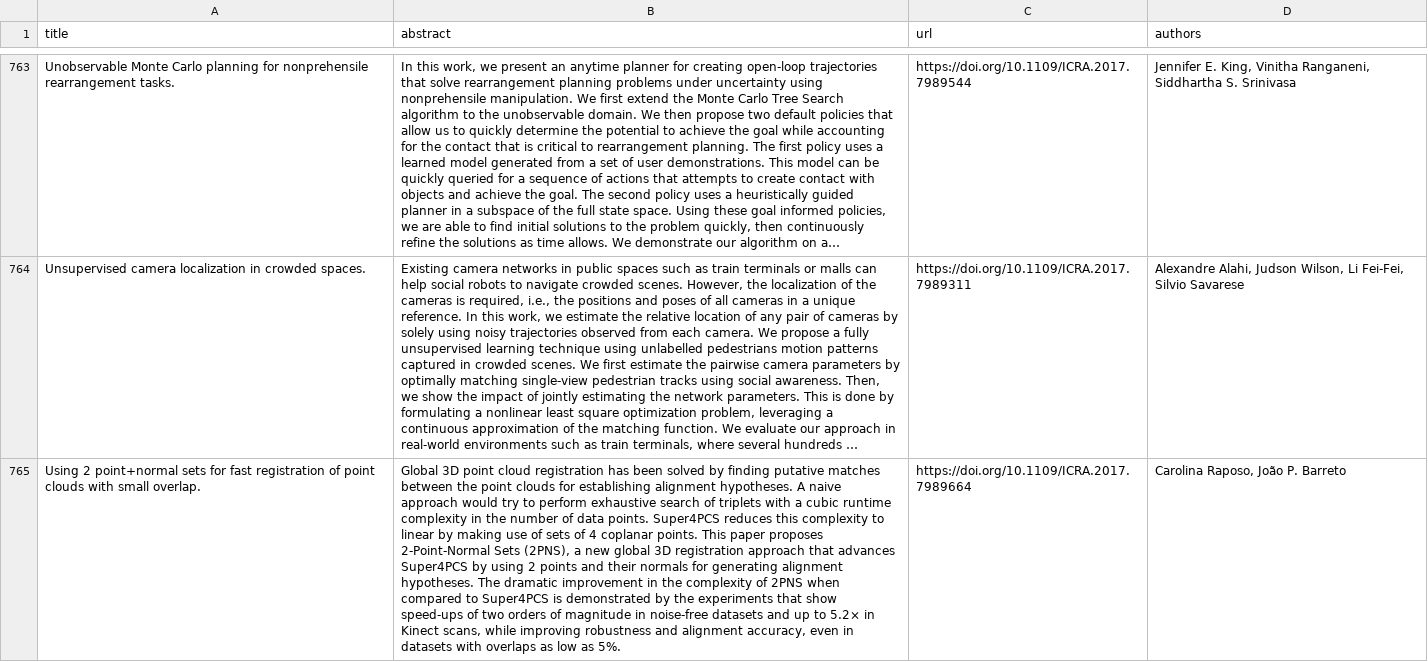
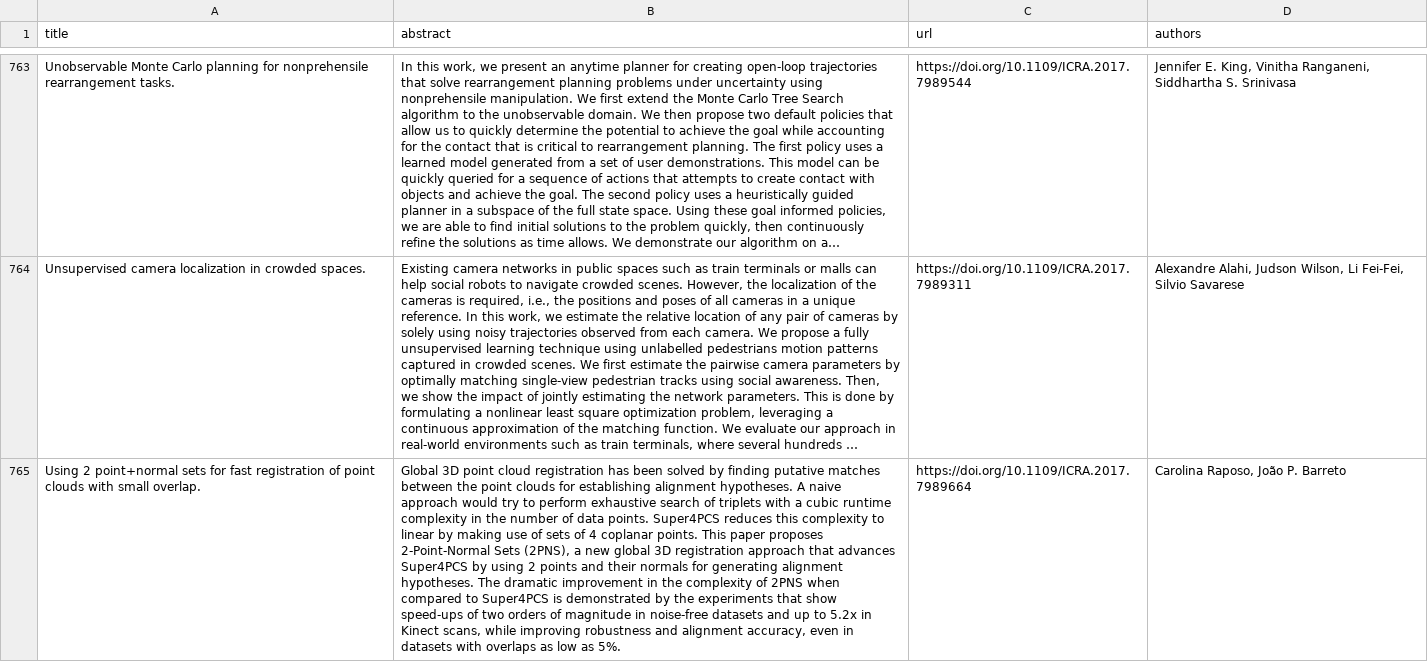
Before and after one commit to george-gca/ai_conferences_info, a TSV file: ASReview/ICRA/icra_2017.tsv, drawn as a sheet; only a part is shown, gaps mark what is left out; long unchanged cells end in …; the diff covers the shown part only; the diff names each change by its address in the sheet, - before the commit and + after, or states it on an @@ line.

```diff
--- a/ASReview/ICRA/icra_2017.tsv
+++ b/ASReview/ICRA/icra_2017.tsv
-B765 (abstract): …up to 5.2× in Kinect…
+B765 (abstract): …up to 5.2x in Kinect…
```
Also changed, not shown: 8 edited cells elsewhere in this file, ASReview/IJCAI/ijcai_2021.tsv, ASReview/KDD/kdd_2021.tsv, 18 other files.
